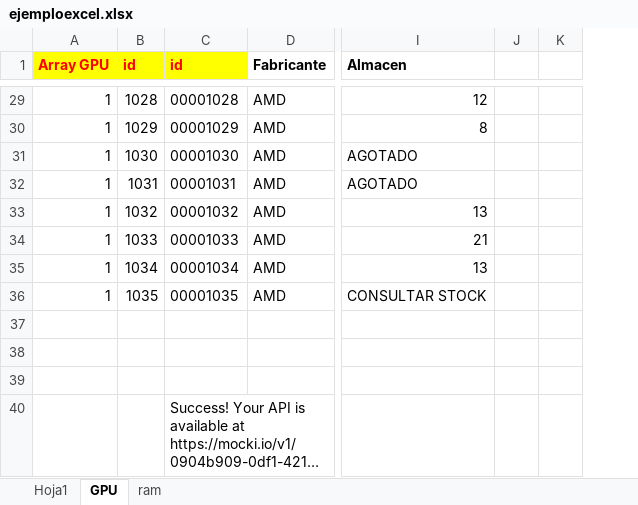
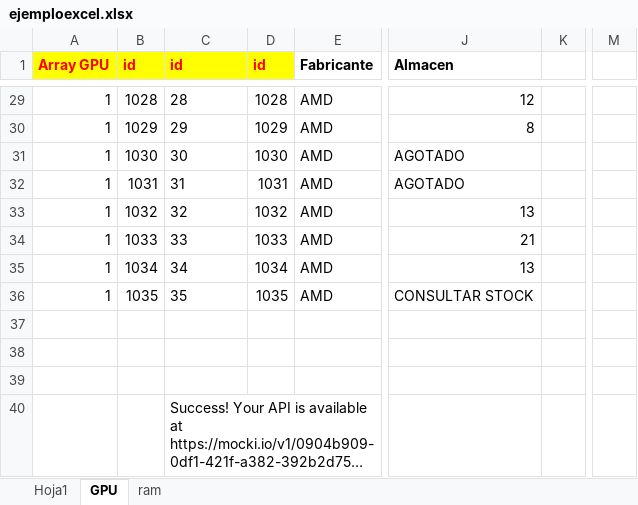
Before and after one commit to pitziro/viziostore, an Excel workbook: src/myjson/ejemploexcel.xlsx, sheet GPU, drawn as a sheet; only a part is shown, gaps mark what is left out; long unchanged cells end in …; values as stored, in another font and other column widths than the file's, no borders; removed rows and columns are numbered as before the commit, all else as after; the diff covers the shown part only; the diff names each change by its address in the sheet, - before the commit and + after, or states it on an @@ line.

```diff
--- a/src/myjson/ejemploexcel.xlsx (sheet GPU)
+++ b/src/myjson/ejemploexcel.xlsx (sheet GPU)
+column D (id), rows 29-36: 1028 | 1029 | 1030 | 1031 | 1032 | 1033 | 1034 | 1035
-column J, empty
+column M, empty
-C29 (id): 00001028
+C29 (id): 28
-C30 (id): 00001029
+C30 (id): 29
-C31 (id): 00001030
+C31 (id): 30
-C32 (id): 00001031
+C32 (id): 31
-C33 (id): 00001032
+C33 (id): 32
-C34 (id): 00001033
+C34 (id): 33
-C35 (id): 00001034
+C35 (id): 34
-C36 (id): 00001035
+C36 (id): 35
```
Also changed, not shown: 27 edited cells elsewhere in this sheet, 26 other files.
